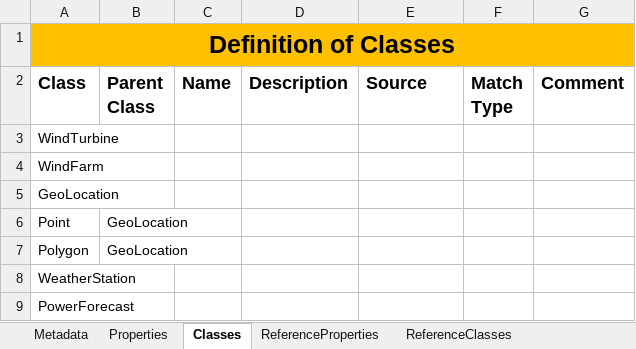
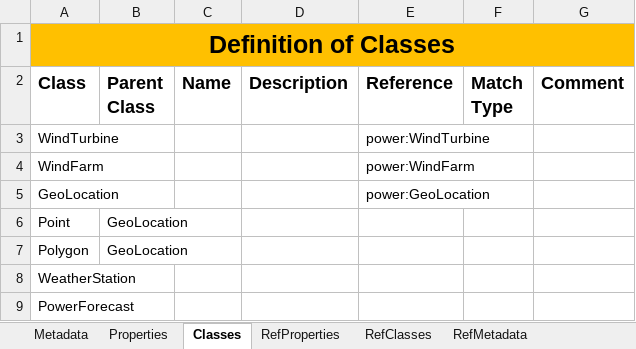
Before and after one commit to cognitedata/neat, an Excel workbook: docs/artifacts/rules/information-analytics-olav.xlsx, sheet Classes, drawn as a sheet; values as stored, in another font and other column widths than the file's, no borders; the diff names each change by its address in the sheet, - before the commit and + after, or states it on an @@ line.

```diff
--- a/docs/artifacts/rules/information-analytics-olav.xlsx (sheet Classes)
+++ b/docs/artifacts/rules/information-analytics-olav.xlsx (sheet Classes)
-sheet tab: ReferenceProperties
+sheet tab: RefProperties
-sheet tab: ReferenceClasses
+sheet tab: RefClasses
-E2: Source
+E2: Reference
-E3 (Reference): (empty)
+E3 (Reference): power:WindTurbine
-E4 (Reference): (empty)
+E4 (Reference): power:WindFarm
-E5 (Reference): (empty)
+E5 (Reference): power:GeoLocation
```
Also changed, not shown: sheet RefClasses, sheet RefProperties, other sheet tabs, 8 other files.
